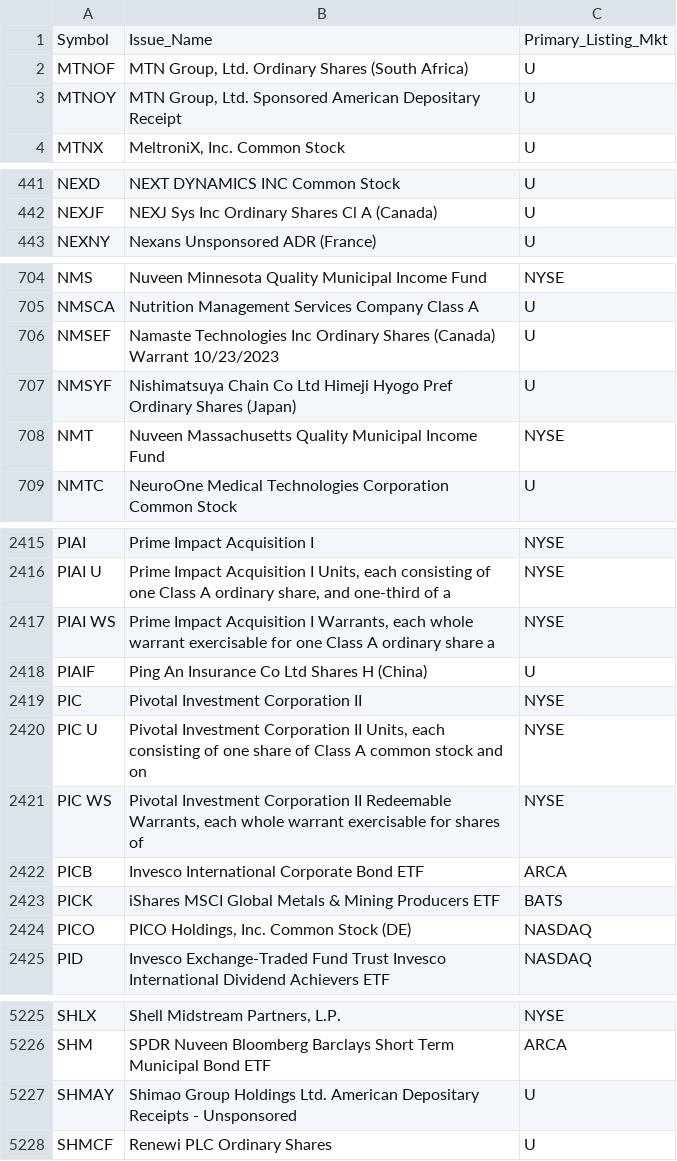
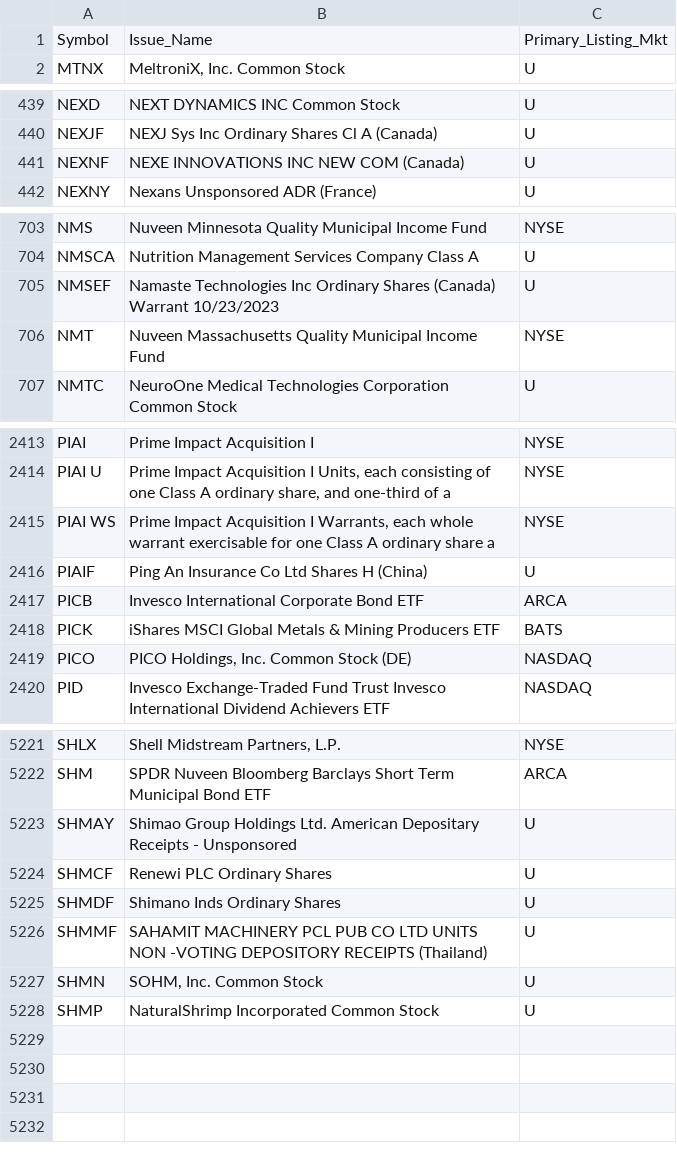
Before and after one commit to haoenhui/oats-reportable, a CSV file: oats-15000.csv, drawn as a sheet; only a part is shown, gaps mark what is left out; the diff covers the shown part only.

```diff
--- a/oats-15000.csv
+++ b/oats-15000.csv
@@ -1,4 +1,2 @@
 Symbol,Issue_Name,Primary_Listing_Mkt
-MTNOF,"MTN Group, Ltd. Ordinary Shares (South Africa)",U
-MTNOY,"MTN Group, Ltd. Sponsored American Depositary Receipt",U
 MTNX,"MeltroniX, Inc. Common Stock",U
@@ -442,2 +440,3 @@ NEXD,NEXT DYNAMICS INC Common Stock,U
 NEXJF,NEXJ Sys Inc Ordinary Shares Cl A (Canada),U
+NEXNF,NEXE INNOVATIONS INC NEW COM (Canada),U
 NEXNY,Nexans Unsponsored ADR (France),U
@@ -706,3 +705,2 @@ NMSCA,Nutrition Management Services Company Class A,U
 NMSEF,Namaste Technologies Inc Ordinary Shares (Canada) Warrant 10/23/2023,U
-NMSYF,Nishimatsuya Chain Co Ltd Himeji Hyogo Pref Ordinary Shares (Japan),U
 NMT,Nuveen Massachusetts Quality Municipal Income Fund,NYSE
@@ -2418,5 +2416,2 @@ PIAI WS,"Prime Impact Acquisition I Warrants, each whole warrant exercisable for
 PIAIF,Ping An Insurance Co Ltd Shares H (China),U
-PIC,Pivotal Investment Corporation II,NYSE
-PIC U,"Pivotal Investment Corporation II Units, each consisting of one share of Class A common stock and on",NYSE
-PIC WS,"Pivotal Investment Corporation II Redeemable Warrants, each whole warrant exercisable for shares of",NYSE
 PICB,Invesco International Corporate Bond ETF,ARCA
@@ -5228 +5224,5 @@ SHMAY,Shimao Group Holdings Ltd. American Depositary Receipts - Unsponsored,U
 SHMCF,Renewi PLC Ordinary Shares,U
+SHMDF,Shimano Inds Ordinary Shares,U
+SHMMF,SAHAMIT MACHINERY PCL PUB CO LTD UNITS NON -VOTING DEPOSITORY RECEIPTS (Thailand),U
+SHMN,"SOHM, Inc. Common Stock",U
+SHMP,NaturalShrimp Incorporated Common Stock,U
```
Also changed, not shown: 3 added rows, 2 removed rows and 3 edited cells elsewhere in this file, oats-00000.csv, oats-05000.csv, 2 other files.
